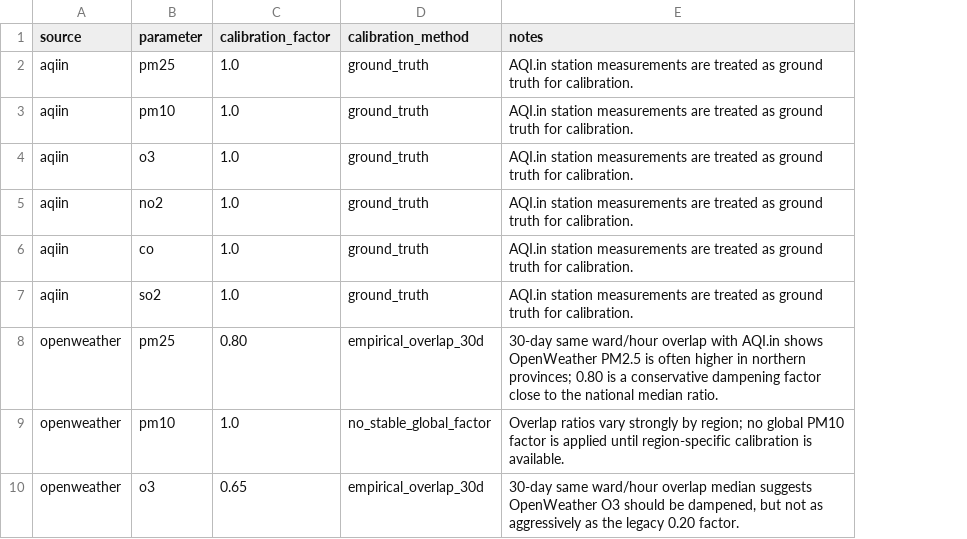
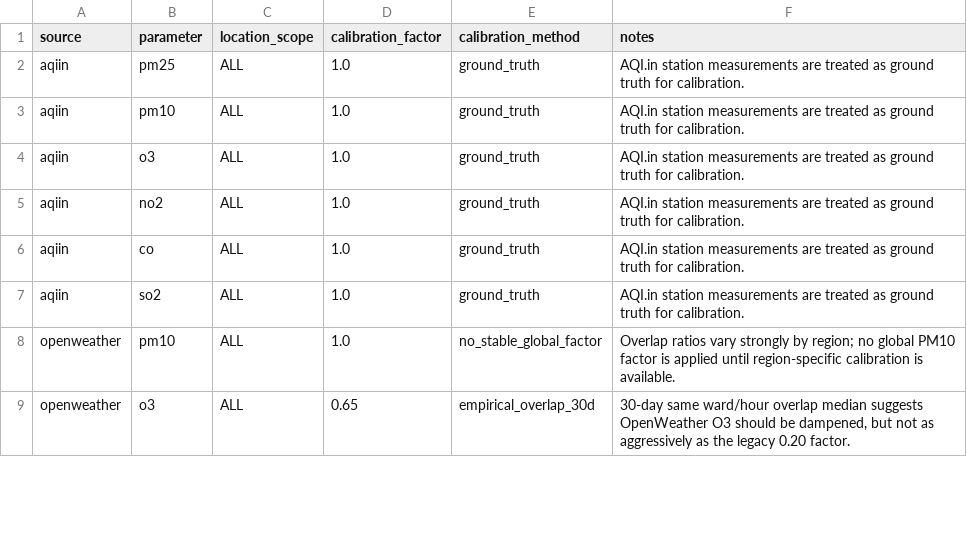
Before and after one commit to nhuongnguyen04/vietnam-air-quality-data-platform, a CSV file: dbt/dbt_tranform/seeds/source_calibration.csv, drawn as a sheet; only a part is shown; removed rows and columns are numbered as before the commit, all else as after; the diff covers the shown part only; the diff names each change by its address in the sheet, - before the commit and + after, or states it on an @@ line.

```diff
--- a/dbt/dbt_tranform/seeds/source_calibration.csv
+++ b/dbt/dbt_tranform/seeds/source_calibration.csv
+column C (location_scope), rows 2-9: all ALL
-row 8: openweather | pm25 | 0.80 | empirical_overlap_30d | 30-day same ward/hour overlap with AQI.in shows OpenWeather PM2.5 is often higher in northern provinces; 0.80 is a conservative dampening factor close to the national median ratio.
```
Also changed, not shown: 26 added rows elsewhere in this file, 24 other files.
